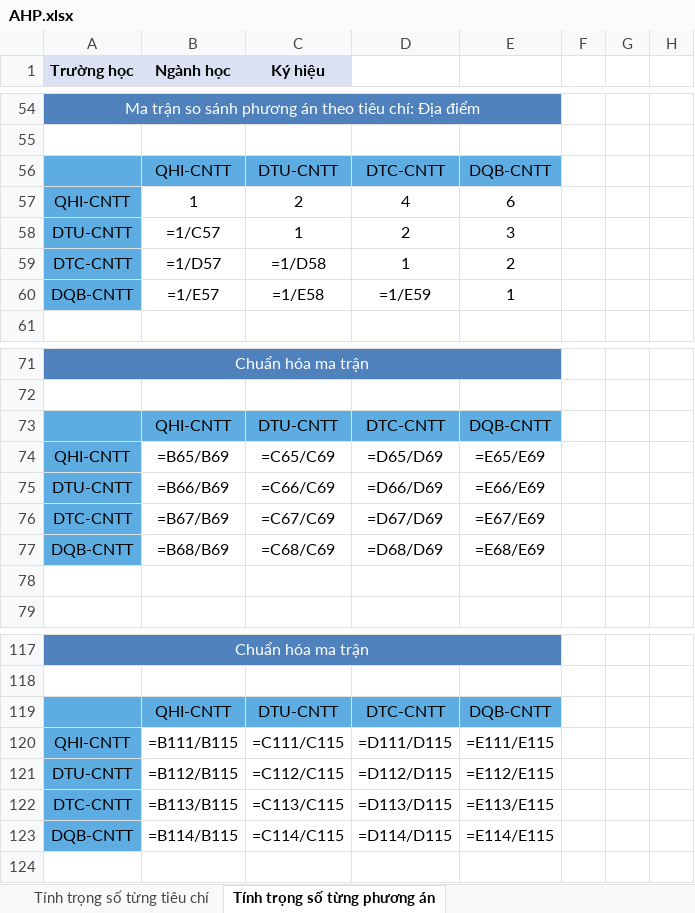
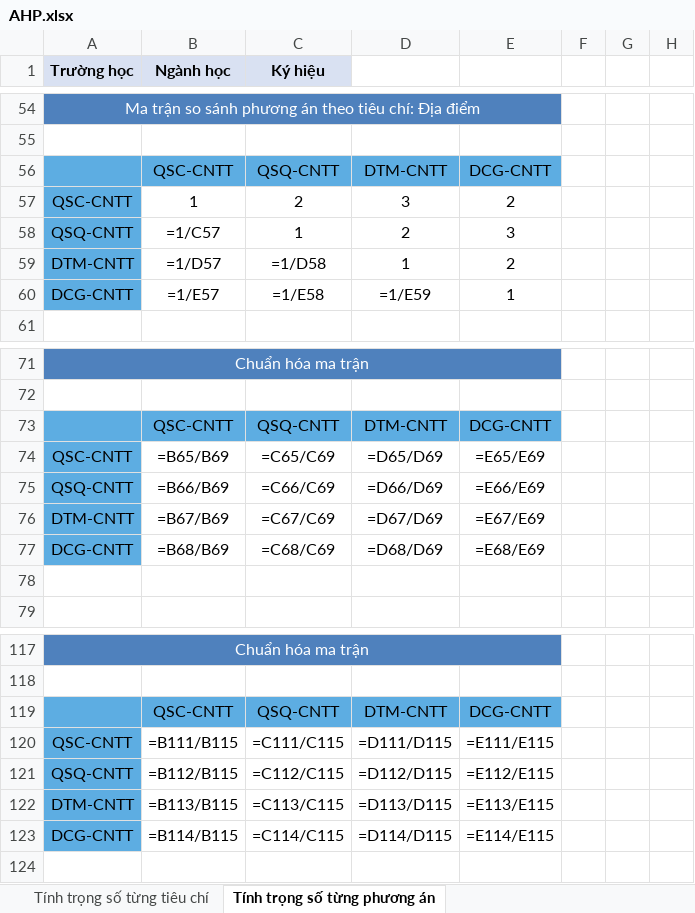
Before and after one commit to AnhKhoa24/AHP, an Excel workbook: AHP.xlsx, sheet Tính trọng số từng phương án, drawn as a sheet; only a part is shown, gaps mark what is left out; values as stored, in another font and other column widths than the file's, no borders; formulas without a stored value are shown as written; removed rows and columns are numbered as before the commit, all else as after; the diff covers the shown part only; the diff names each change by its address in the sheet, - before the commit and + after, or states it on an @@ line.

```diff
--- a/AHP.xlsx (sheet Tính trọng số từng phương án)
+++ b/AHP.xlsx (sheet Tính trọng số từng phương án)
-B56 (Ngành học): QHI-CNTT
+B56 (Ngành học): QSC-CNTT
-C56 (Ký hiệu): DTU-CNTT
+C56 (Ký hiệu): QSQ-CNTT
-D56: DTC-CNTT
+D56: DTM-CNTT
-E56: DQB-CNTT
+E56: DCG-CNTT
-row 57: QHI-CNTT | 1 | 2 | 4 | 6
+row 57: QSC-CNTT | 1 | 2 | 3 | 2
-A58 (Trường học): DTU-CNTT
+A58 (Trường học): QSQ-CNTT
-A59 (Trường học): DTC-CNTT
+A59 (Trường học): DTM-CNTT
-A60 (Trường học): DQB-CNTT
+A60 (Trường học): DCG-CNTT
-row 73:  | QHI-CNTT | DTU-CNTT | DTC-CNTT | DQB-CNTT
+row 73:  | QSC-CNTT | QSQ-CNTT | DTM-CNTT | DCG-CNTT
-A74 (Trường học): QHI-CNTT
+A74 (Trường học): QSC-CNTT
-A75 (Trường học): DTU-CNTT
+A75 (Trường học): QSQ-CNTT
-A76 (Trường học): DTC-CNTT
+A76 (Trường học): DTM-CNTT
-A77 (Trường học): DQB-CNTT
+A77 (Trường học): DCG-CNTT
-row 119:  | QHI-CNTT | DTU-CNTT | DTC-CNTT | DQB-CNTT
+row 119:  | QSC-CNTT | QSQ-CNTT | DTM-CNTT | DCG-CNTT
-A120 (Trường học): QHI-CNTT
+A120 (Trường học): QSC-CNTT
-A121 (Trường học): DTU-CNTT
+A121 (Trường học): QSQ-CNTT
-A122 (Trường học): DTC-CNTT
+A122 (Trường học): DTM-CNTT
-A123 (Trường học): DQB-CNTT
+A123 (Trường học): DCG-CNTT
```
Also changed, not shown: 10 added rows, 10 removed rows and 110 edited cells elsewhere in this sheet, sheet Tính trọng số từng tiêu chí, 7 other files.
